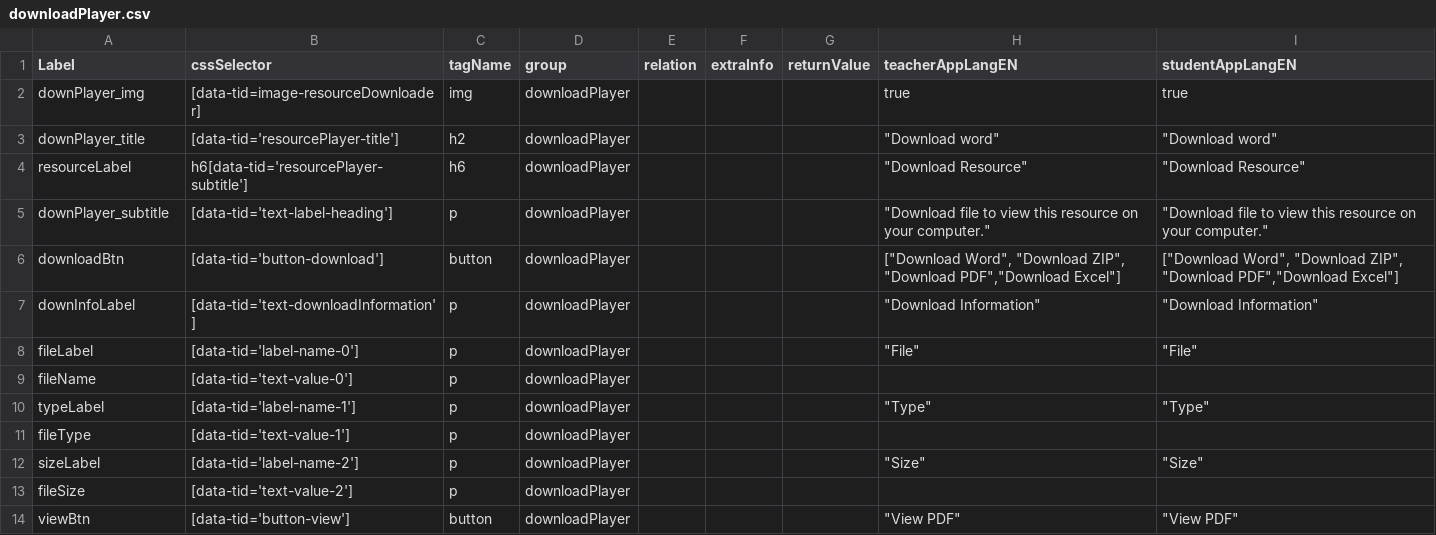
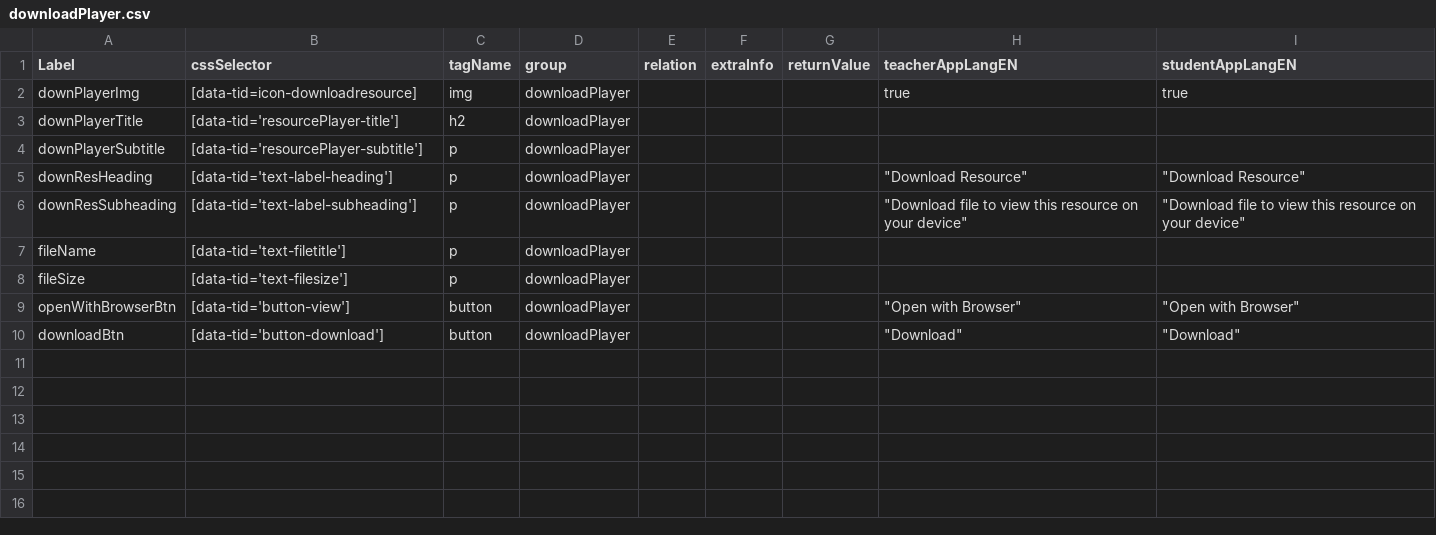
Before and after one commit to comproDLS-Engage/qa-dls-engage-v2, a CSV file: engageAutomation/testResources/selectors/engageExperienceApp/csv/downloadPlayer.csv, drawn as a sheet.

Commit message:
download player updates

```diff
--- a/engageAutomation/testResources/selectors/engageExperienceApp/csv/downloadPlayer.csv
+++ b/engageAutomation/testResources/selectors/engageExperienceApp/csv/downloadPlayer.csv
@@ -1,14 +1,10 @@
 Label,cssSelector,tagName,group,relation,extraInfo,returnValue,teacherAppLangEN,studentAppLangEN
-downPlayer_img,[data-tid=image-resourceDownloader],img,downloadPlayer,,,,true,true
-downPlayer_title,[data-tid='resourcePlayer-title'],h2,downloadPlayer,,,,"""Download word""","""Download word"""
-resourceLabel,h6[data-tid='resourcePlayer-subtitle'],h6,downloadPlayer,,,,"""Download Resource""","""Download Resource"""
-downPlayer_subtitle,[data-tid='text-label-heading'],p,downloadPlayer,,,,"""Download file to view this resource on your computer.""","""Download file to view this resource on your computer."""
-downloadBtn,[data-tid='button-download'],button,downloadPlayer,,,,"[""Download Word"", ""Download ZIP"", ""Download PDF"",""Download Excel""]","[""Download Word"", ""Download ZIP"", ""Download PDF"",""Download Excel""]"
-downInfoLabel,[data-tid='text-downloadInformation'],p,downloadPlayer,,,,"""Download Information""","""Download Information"""
-fileLabel,[data-tid='label-name-0'],p,downloadPlayer,,,,"""File""","""File"""
-fileName,[data-tid='text-value-0'],p,downloadPlayer,,,,,
-typeLabel,[data-tid='label-name-1'],p,downloadPlayer,,,,"""Type""","""Type"""
-fileType,[data-tid='text-value-1'],p,downloadPlayer,,,,,
-sizeLabel,[data-tid='label-name-2'],p,downloadPlayer,,,,"""Size""","""Size"""
-fileSize,[data-tid='text-value-2'],p,downloadPlayer,,,,,
-viewBtn,[data-tid='button-view'],button,downloadPlayer,,,,"""View PDF""","""View PDF"""
+downPlayerImg,[data-tid=icon-downloadresource],img,downloadPlayer,,,,true,true
+downPlayerTitle,[data-tid='resourcePlayer-title'],h2,downloadPlayer,,,,,
+downPlayerSubtitle,[data-tid='resourcePlayer-subtitle'],p,downloadPlayer,,,,,
+downResHeading,[data-tid='text-label-heading'],p,downloadPlayer,,,,"""Download Resource""","""Download Resource"""
+downResSubheading,[data-tid='text-label-subheading'],p,downloadPlayer,,,,"""Download file to view this resource on your device""","""Download file to view this resource on your device"""
+fileName,[data-tid='text-filetitle'],p,downloadPlayer,,,,,
+fileSize,[data-tid='text-filesize'],p,downloadPlayer,,,,,
+openWithBrowserBtn,[data-tid='button-view'],button,downloadPlayer,,,,"""Open with Browser""","""Open with Browser"""
+downloadBtn,[data-tid='button-download'],button,downloadPlayer,,,,"""Download""","""Download"""
```
Also changed, not shown: 5 other files.
